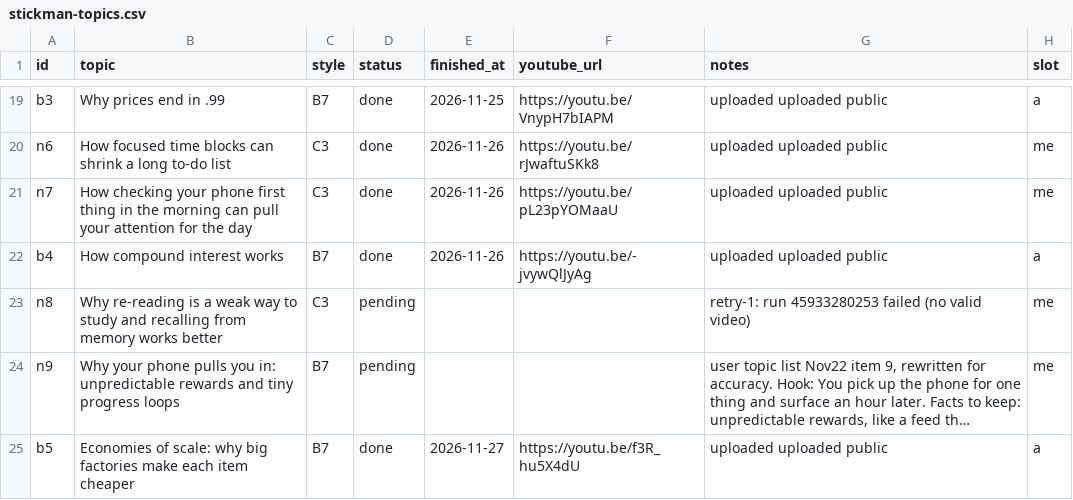
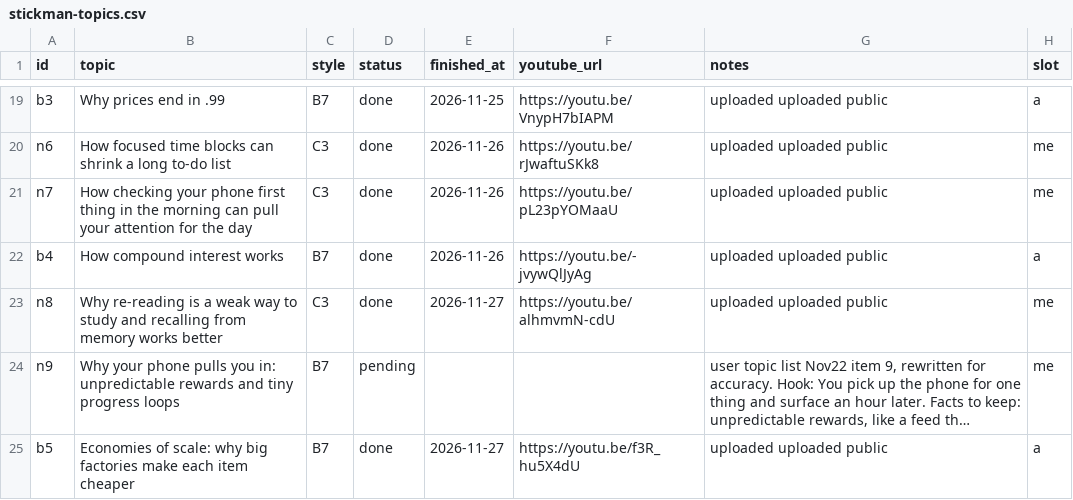
Before and after one commit to Genrec-Community/youtube-shorts-automation, a CSV file: stickman-topics.csv, drawn as a sheet; only a part is shown, gaps mark what is left out; long unchanged cells end in …; the diff names each change by its address in the sheet, - before the commit and + after, or states it on an @@ line.

```diff
--- a/stickman-topics.csv
+++ b/stickman-topics.csv
-D23 (status): pending
+D23 (status): done
-E23 (finished_at): (empty)
+E23 (finished_at): 2026-11-27
-F23 (youtube_url): (empty)
+F23 (youtube_url): https://youtu.be/alhmvmN-cdU
-G23 (notes): retry-1: run 45933280253 failed (no valid video)
+G23 (notes): uploaded uploaded public
```
Also changed, not shown: state/stickman-runs.csv.
